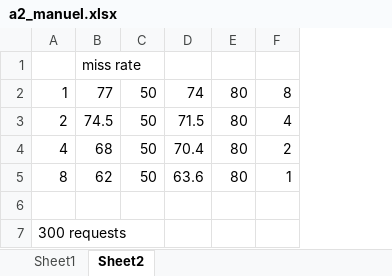
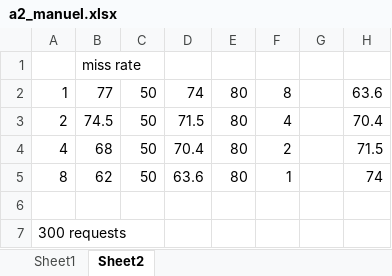
Before and after one commit to KayCarroll/ece1779-group3, an Excel workbook: performance_test/a2_manuel.xlsx, sheet Sheet2, drawn as a sheet; values as stored, in another font and other column widths than the file's, no borders; charts and pictures not drawn; the diff names each change by its address in the sheet, - before the commit and + after, or states it on an @@ line.

```diff
--- a/performance_test/a2_manuel.xlsx (sheet Sheet2)
+++ b/performance_test/a2_manuel.xlsx (sheet Sheet2)
+column G, empty
+column H, rows 2-5: 63.6 | 70.4 | 71.5 | 74
```
Also changed, not shown: charts or pictures, 1 other file.
